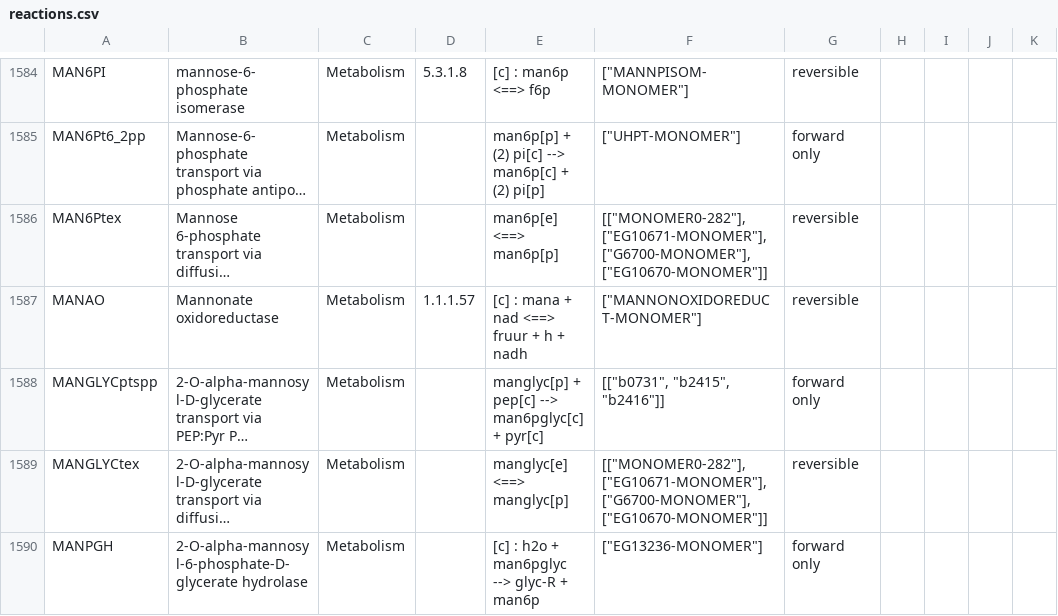
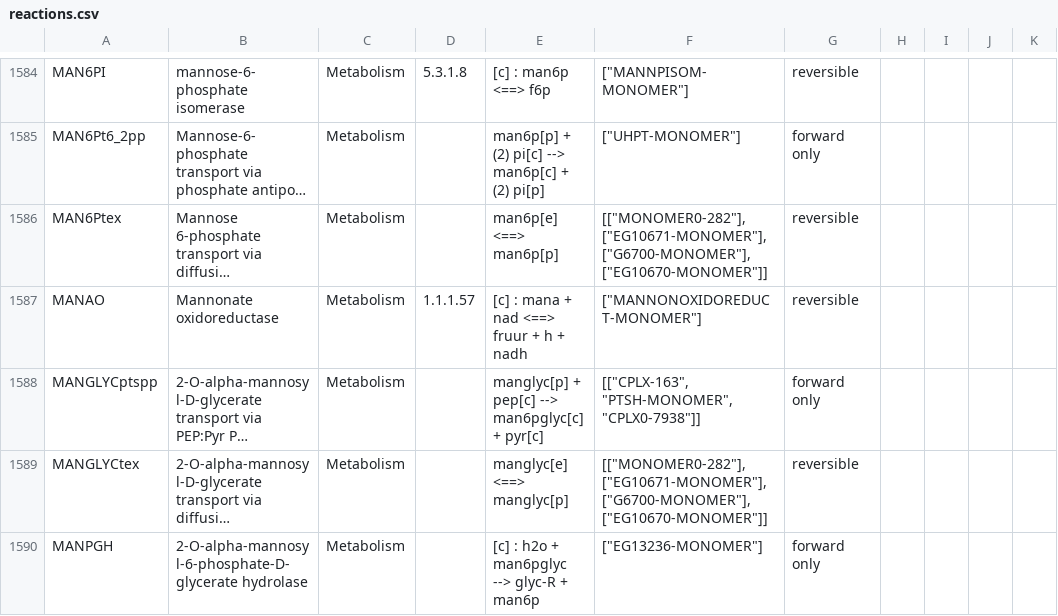
Before and after one commit to CovertLab/WholeCellEcoliRelease, a CSV file: data/parsed/reactions.csv, drawn as a sheet; only a part is shown, gaps mark what is left out; long unchanged cells end in …; the diff covers the shown part only; the diff names each change by its address in the sheet, - before the commit and + after, or states it on an @@ line.

```diff
--- a/data/parsed/reactions.csv
+++ b/data/parsed/reactions.csv
-F1588: [["b0731", "b2415", "b2416"]]
+F1588: [["CPLX-163", "PTSH-MONOMER", "CPLX0-7938"]]
```
Also changed, not shown: 42 edited cells elsewhere in this file, 1 other file.
